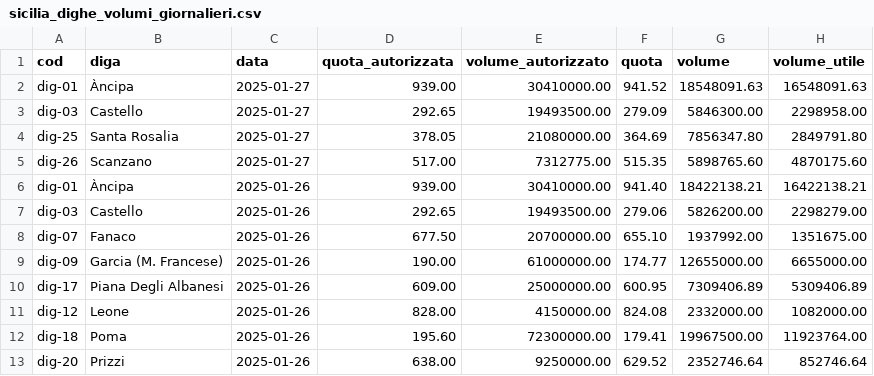
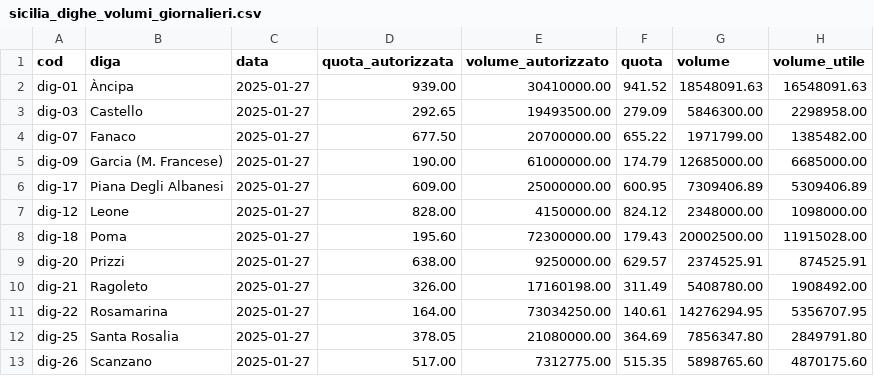
Before and after one commit to opendatasicilia/emergenza-idrica-sicilia, a CSV file: risorse/sicilia_dighe_volumi_giornalieri.csv, drawn as a sheet; only a part is shown; the shorter side is filled out with more unchanged rows; the diff names each change by its address in the sheet, - before the commit and + after, or states it on an @@ line.

```diff
--- a/risorse/sicilia_dighe_volumi_giornalieri.csv
+++ b/risorse/sicilia_dighe_volumi_giornalieri.csv
+row 4: dig-07 | Fanaco | 2025-01-27 | 677.50 | 20700000.00 | 655.22 | 1971799.00 | 1385482.00
+row 5: dig-09 | Garcia (M. Francese) | 2025-01-27 | 190.00 | 61000000.00 | 174.79 | 12685000.00 | 6685000.00
+row 6: dig-17 | Piana Degli Albanesi | 2025-01-27 | 609.00 | 25000000.00 | 600.95 | 7309406.89 | 5309406.89
+row 7: dig-12 | Leone | 2025-01-27 | 828.00 | 4150000.00 | 824.12 | 2348000.00 | 1098000.00
+row 8: dig-18 | Poma | 2025-01-27 | 195.60 | 72300000.00 | 179.43 | 20002500.00 | 11915028.00
+row 9: dig-20 | Prizzi | 2025-01-27 | 638.00 | 9250000.00 | 629.57 | 2374525.91 | 874525.91
+row 10: dig-21 | Ragoleto | 2025-01-27 | 326.00 | 17160198.00 | 311.49 | 5408780.00 | 1908492.00
+row 11: dig-22 | Rosamarina | 2025-01-27 | 164.00 | 73034250.00 | 140.61 | 14276294.95 | 5356707.95
```
Also changed, not shown: 4 other files.
